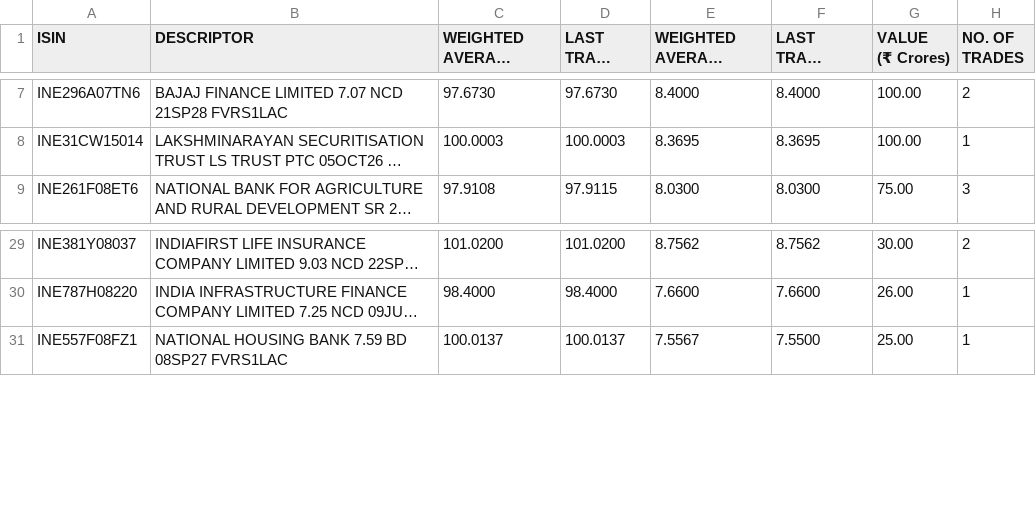
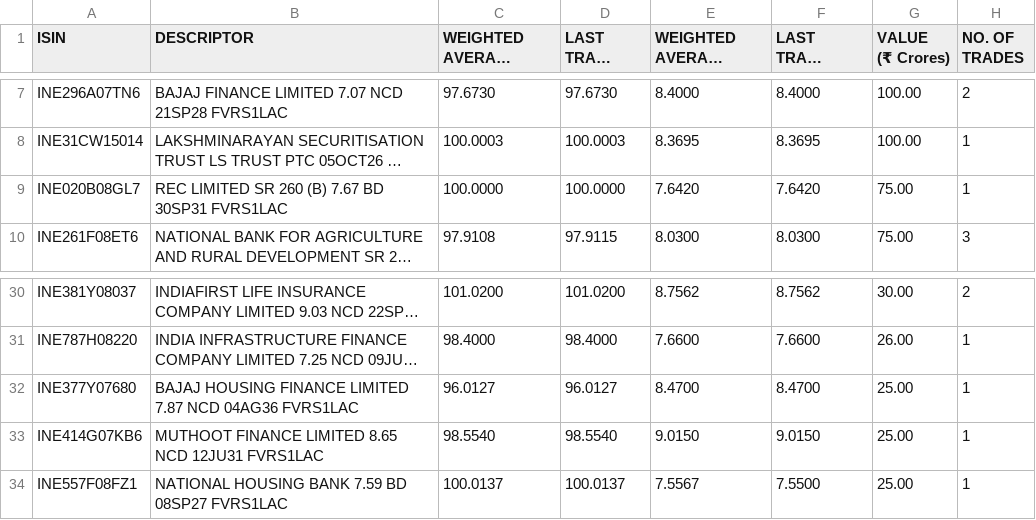
Before and after one commit to swayamjitdalai-bit/debt-market-dashboard, a CSV file: data/cbrics.csv, drawn as a sheet; only a part is shown, gaps mark what is left out; long unchanged cells end in …; the diff names each change by its address in the sheet, - before the commit and + after, or states it on an @@ line.

```diff
--- a/data/cbrics.csv
+++ b/data/cbrics.csv
+row 9: INE020B08GL7 | REC LIMITED SR 260 (B) 7.67 BD 30SP31 FVRS1LAC | 100.0000 | 100.0000 | 7.6420 | 7.6420 | 75.00 | 1
+row 32: INE377Y07680 | BAJAJ HOUSING FINANCE LIMITED 7.87 NCD 04AG36 FVRS1LAC | 96.0127 | 96.0127 | 8.4700 | 8.4700 | 25.00 | 1
+row 33: INE414G07KB6 | MUTHOOT FINANCE LIMITED 8.65 NCD 12JU31 FVRS1LAC | 98.5540 | 98.5540 | 9.0150 | 9.0150 | 25.00 | 1
```
Also changed, not shown: 5 other files.
